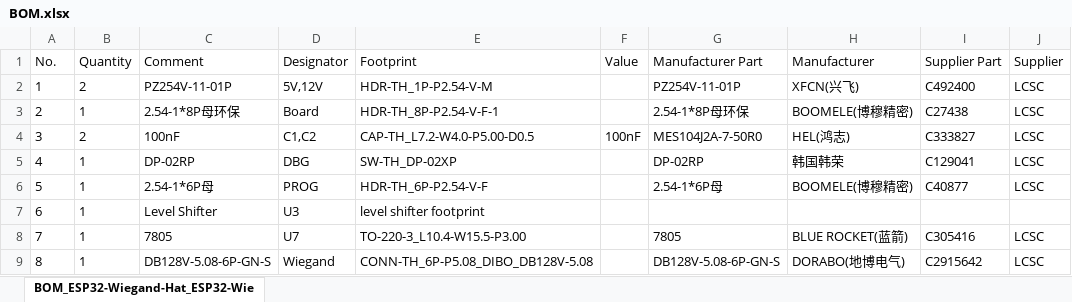
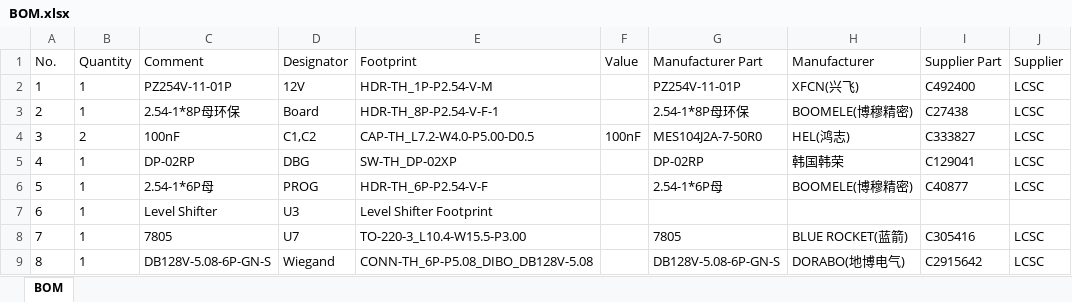
Before and after one commit to pvtex/esp32-rfid, an Excel workbook: boards/dtwonder-DT-R002/BOM.xlsx, sheet BOM, drawn as a sheet; values as stored, in another font and other column widths than the file's, no borders; the diff names each change by its address in the sheet, - before the commit and + after, or states it on an @@ line.

```diff
--- a/boards/dtwonder-DT-R002/BOM.xlsx (sheet BOM)
+++ b/boards/dtwonder-DT-R002/BOM.xlsx (sheet BOM)
-sheet tab: BOM_ESP32-Wiegand-Hat_ESP32-Wie
+sheet tab: BOM
-B2 (Quantity): 2
+B2 (Quantity): 1
-D2 (Designator): 5V,12V
+D2 (Designator): 12V
-E7 (Footprint): level shifter footprint
+E7 (Footprint): Level Shifter Footprint
```
Also changed, not shown: boards/APWIKOGER-Relay-X1/BOM.xlsx, boards/APWIKOGER-Relay-X1/PickAndPlace.xlsx, 7 other files.
